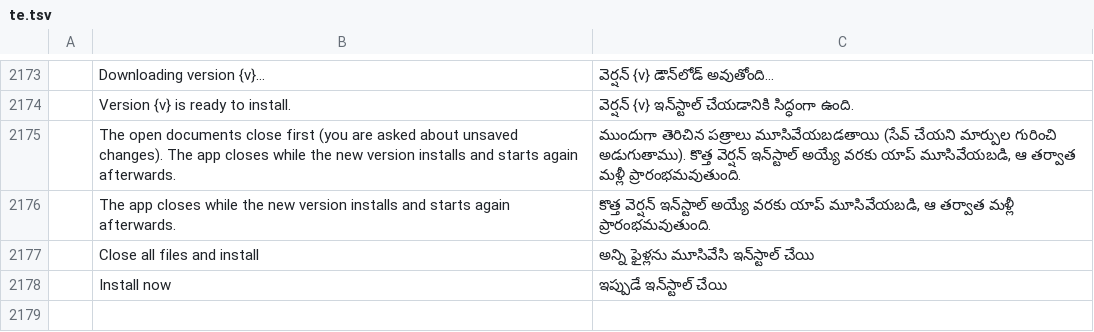
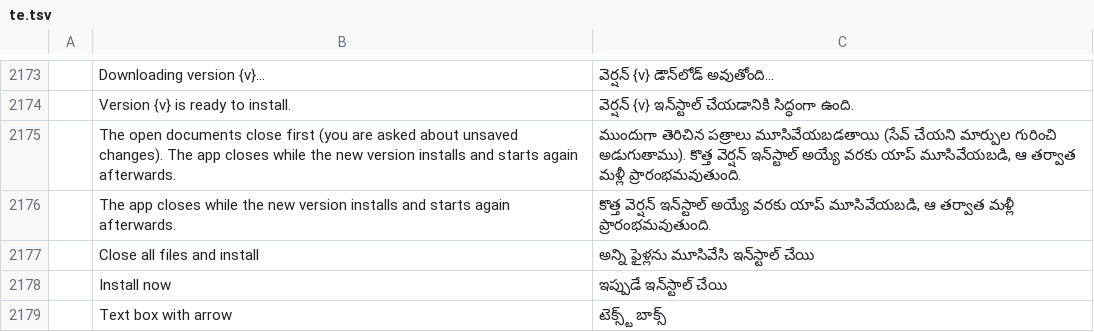
Before and after one commit to YamYam-ee/trk-pdf-flow, a TSV file: crates/ui-egui/src/i18n/te.tsv, drawn as a sheet; only a part is shown, gaps mark what is left out; the diff names each change by its address in the sheet, - before the commit and + after, or states it on an @@ line.

```diff
--- a/crates/ui-egui/src/i18n/te.tsv
+++ b/crates/ui-egui/src/i18n/te.tsv
+row 2179:  | Text box with arrow | టెక్స్ట్ బాక్స్
```
Also changed, not shown: crates/ui-egui/src/i18n/ar.tsv, crates/ui-egui/src/i18n/bg.tsv, 25 other files.
